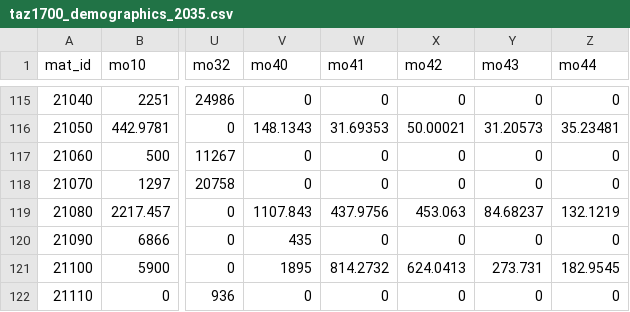
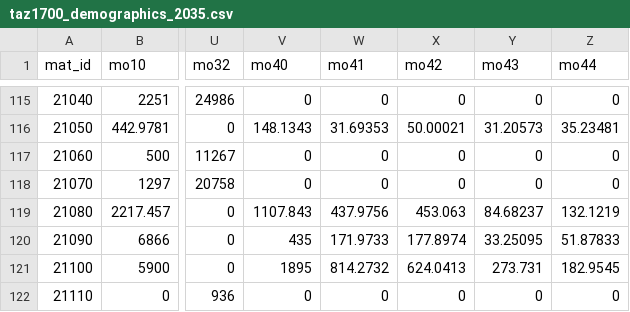
Before and after one commit to KristinaKwong/r2uPhase2, a CSV file: RTM/BaseNetworks/Inputs/taz1700_demographics_2035.csv, drawn as a sheet; only a part is shown, gaps mark what is left out; the diff names each change by its address in the sheet, - before the commit and + after, or states it on an @@ line.

```diff
--- a/RTM/BaseNetworks/Inputs/taz1700_demographics_2035.csv
+++ b/RTM/BaseNetworks/Inputs/taz1700_demographics_2035.csv
-W120 (mo41): 0
+W120 (mo41): 171.9733
-X120 (mo42): 0
+X120 (mo42): 177.8974
-Y120 (mo43): 0
+Y120 (mo43): 33.25095
-Z120 (mo44): 0
+Z120 (mo44): 51.87833
```
Also changed, not shown: RTM/BaseNetworks/Inputs/taz1700_demographics_2050.csv.
